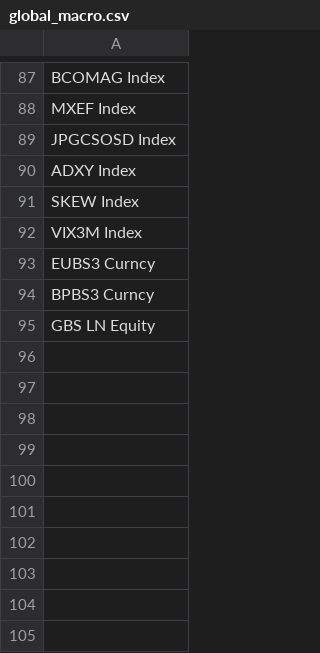
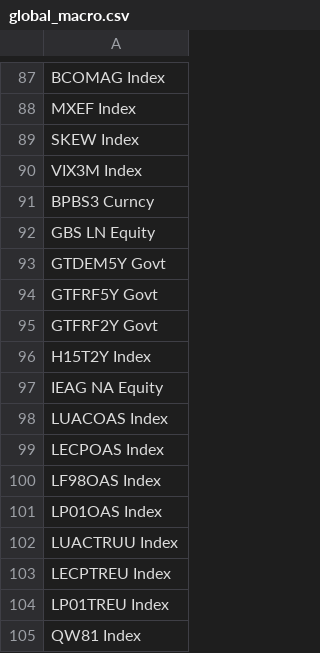
Before and after one commit to VNAZZARENO/data_loader, a CSV file: tickers/global_macro.csv, drawn as a sheet; only a part is shown, gaps mark what is left out; removed rows and columns are numbered as before the commit, all else as after; the diff names each change by its address in the sheet, - before the commit and + after, or states it on an @@ line.

```diff
--- a/tickers/global_macro.csv
+++ b/tickers/global_macro.csv
-row 89: JPGCSOSD Index
-row 90: ADXY Index
-row 93: EUBS3 Curncy
+row 93: GTDEM5Y Govt
+row 94: GTFRF5Y Govt
+row 95: GTFRF2Y Govt
+row 96: H15T2Y Index
+row 97: IEAG NA Equity
+row 98: LUACOAS Index
+row 99: LECPOAS Index
+row 100: LF98OAS Index
+row 101: LP01OAS Index
+row 102: LUACTRUU Index
+row 103: LECPTREU Index
+row 104: LP01TREU Index
+row 105: QW81 Index
```
